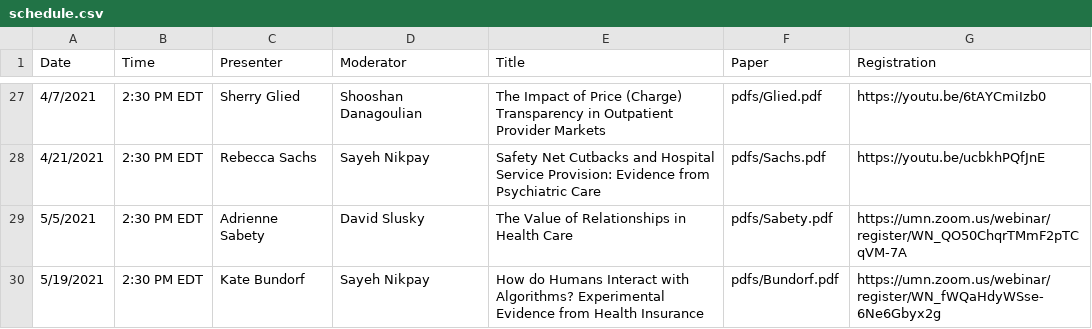
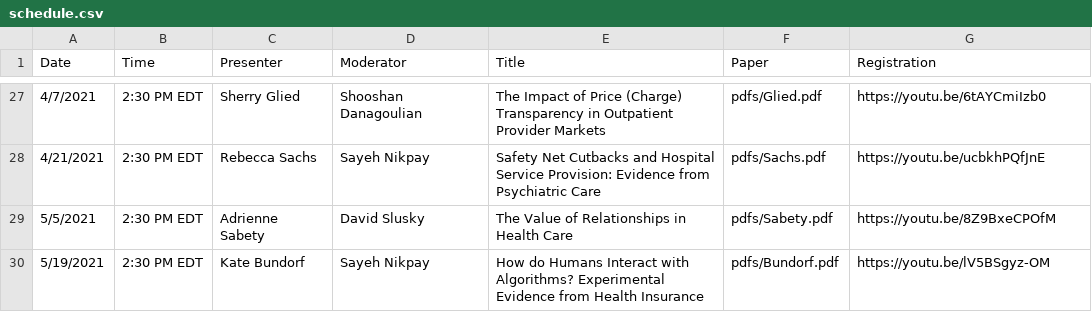
Before and after one commit to ernbilen/EHEC-website, a CSV file: _data/schedule.csv, drawn as a sheet; only a part is shown, gaps mark what is left out.

```diff
--- a/_data/schedule.csv
+++ b/_data/schedule.csv
@@ -28,3 +28,3 @@ Date,Time,Presenter,Moderator,Title,Paper,Registration
 4/21/2021,2:30 PM EDT,Rebecca Sachs,Sayeh Nikpay,Safety Net Cutbacks and Hospital Service Provision: Evidence from Psychiatric Care,pdfs/Sachs.pdf,https://youtu.be/ucbkhPQfJnE
-5/5/2021,2:30 PM EDT,Adrienne Sabety,David Slusky,The Value of Relationships in Health Care,pdfs/Sabety.pdf,https://umn.zoom.us/webinar/register/WN_QO50ChqrTMmF2pTCqVM-7A
-5/19/2021,2:30 PM EDT,Kate Bundorf,Sayeh Nikpay,How do Humans Interact with Algorithms? Experimental Evidence from Health Insurance,pdfs/Bundorf.pdf,https://umn.zoom.us/webinar/register/WN_fWQaHdyWSse-6Ne6Gbyx2g
+5/5/2021,2:30 PM EDT,Adrienne Sabety,David Slusky,The Value of Relationships in Health Care,pdfs/Sabety.pdf,https://youtu.be/8Z9BxeCPOfM
+5/19/2021,2:30 PM EDT,Kate Bundorf,Sayeh Nikpay,How do Humans Interact with Algorithms? Experimental Evidence from Health Insurance,pdfs/Bundorf.pdf,https://youtu.be/lV5BSgyz-OM
```
Also changed, not shown: _data/past_seminars.csv, 1 other file.
